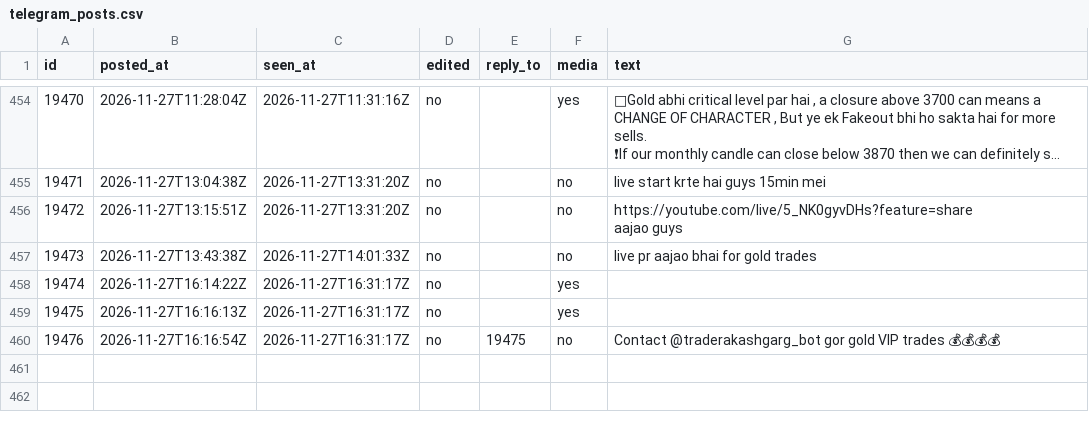
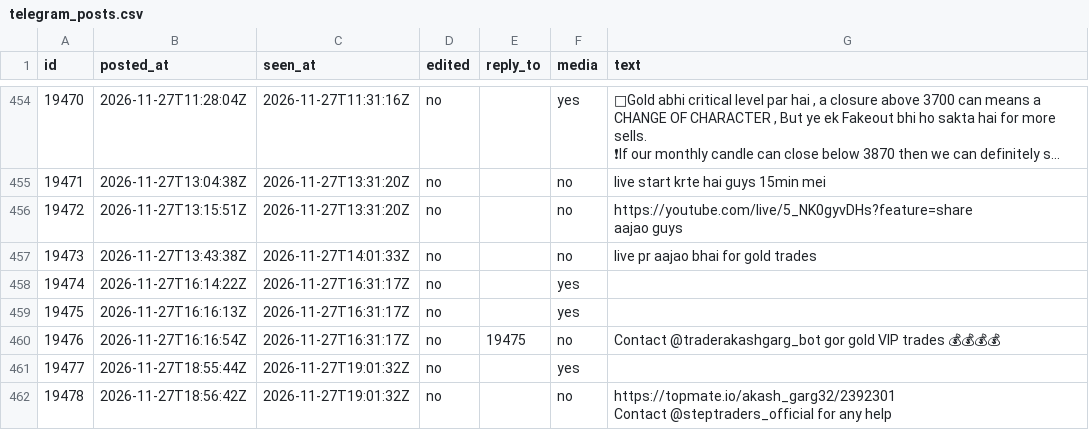
Before and after one commit to viruop/paper-arena, a CSV file: data/akash/telegram_posts.csv, drawn as a sheet; only a part is shown, gaps mark what is left out; long unchanged cells end in …; ↵ is a line break in a cell; the diff names each change by its address in the sheet, - before the commit and + after, or states it on an @@ line.

```diff
--- a/data/akash/telegram_posts.csv
+++ b/data/akash/telegram_posts.csv
+row 461: 19477 | 2026-11-27T18:55:44Z | 2026-11-27T19:01:32Z | no |  | yes
+row 462: 19478 | 2026-11-27T18:56:42Z | 2026-11-27T19:01:32Z | no |  | no | https://topmate.io/akash_garg32/2392301 ↵ Contact @steptraders_official for any help
```
Also changed, not shown: data/berlin/telegram_posts.csv.
